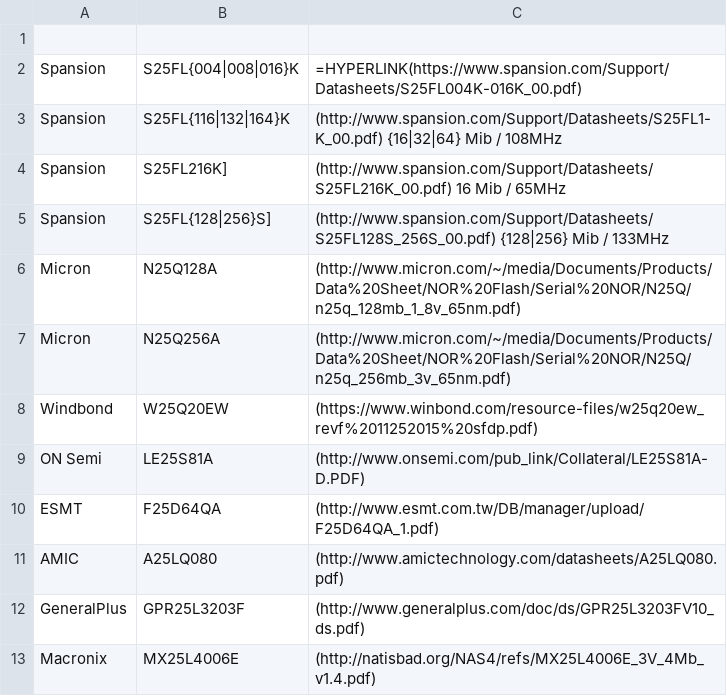
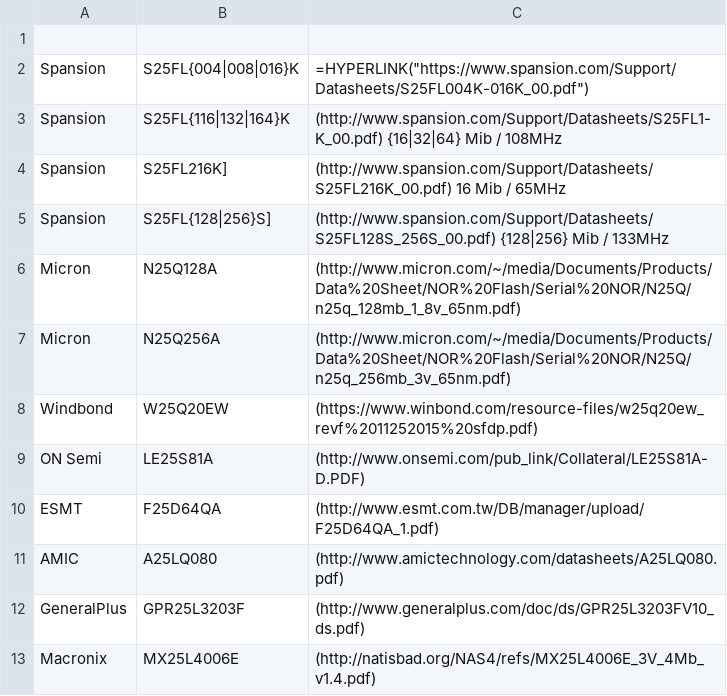
Before and after one commit to drom/spi, a CSV file: devices.csv, drawn as a sheet.

Commit message:
Update devices.csv

```diff
--- a/devices.csv
+++ b/devices.csv
@@ -1,3 +1,3 @@
 
- Spansion,S25FL{004|008|016}K,=HYPERLINK(https://www.spansion.com/Support/Datasheets/S25FL004K-016K_00.pdf)
+ Spansion,S25FL{004|008|016}K,=HYPERLINK("https://www.spansion.com/Support/Datasheets/S25FL004K-016K_00.pdf")
  Spansion,S25FL{116|132|164}K,(http://www.spansion.com/Support/Datasheets/S25FL1-K_00.pdf) {16|32|64} Mib / 108MHz
```
